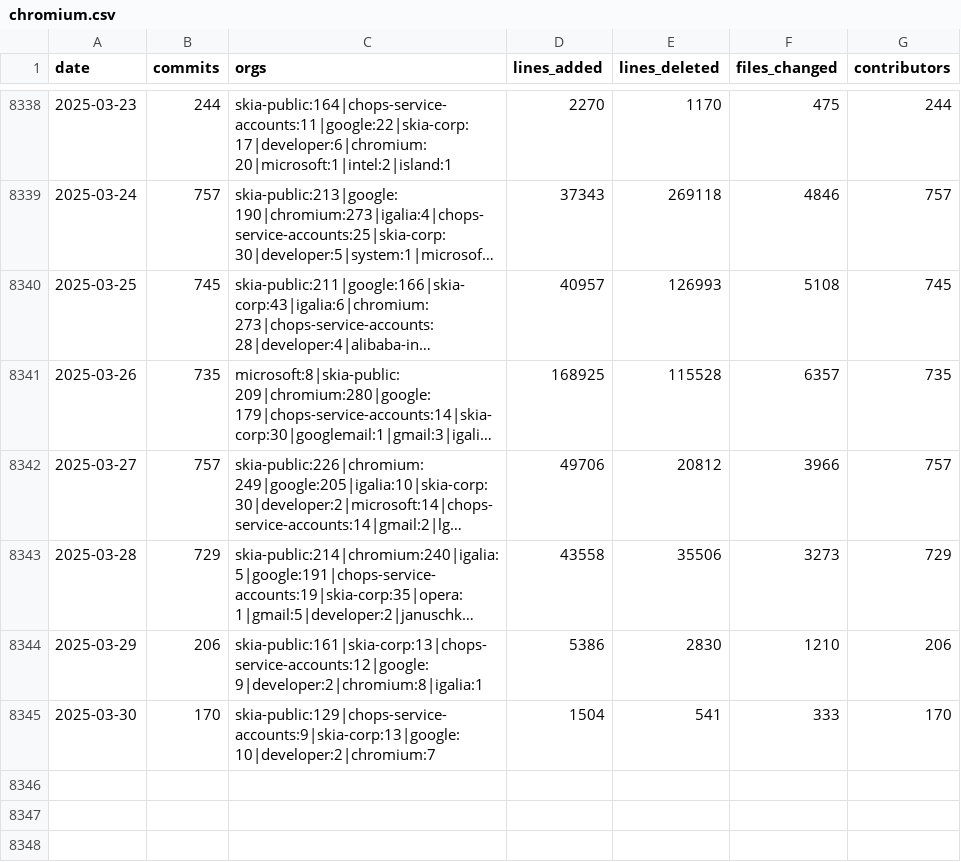
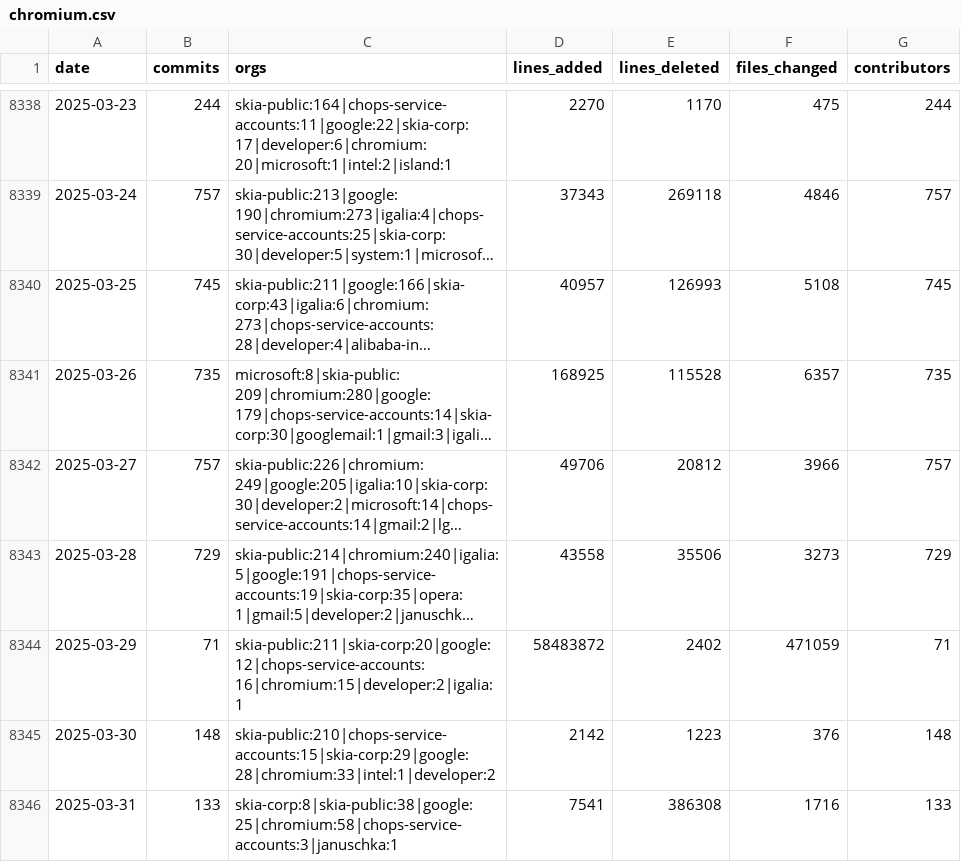
Before and after one commit to bitplane/git-stats, a CSV file: data/chromium.csv, drawn as a sheet; only a part is shown, gaps mark what is left out; long unchanged cells end in …; the diff names each change by its address in the sheet, - before the commit and + after, or states it on an @@ line.

```diff
--- a/data/chromium.csv
+++ b/data/chromium.csv
-B8344 (commits): 206
+B8344 (commits): 71
-C8344 (orgs): skia-public:161|skia-corp:13|chops-service-accounts:12|google:9|developer:2|chromium:8|igalia:1
+C8344 (orgs): skia-public:211|skia-corp:20|google:12|chops-service-accounts:16|chromium:15|developer:2|igalia:1
-D8344 (lines_added): 5386
+D8344 (lines_added): 58483872
-E8344 (lines_deleted): 2830
+E8344 (lines_deleted): 2402
-F8344 (files_changed): 1210
+F8344 (files_changed): 471059
-G8344 (contributors): 206
+G8344 (contributors): 71
-B8345 (commits): 170
+B8345 (commits): 148
-C8345 (orgs): skia-public:129|chops-service-accounts:9|skia-corp:13|google:10|developer:2|chromium:7
+C8345 (orgs): skia-public:210|chops-service-accounts:15|skia-corp:29|google:28|chromium:33|intel:1|developer:2
-D8345 (lines_added): 1504
+D8345 (lines_added): 2142
-E8345 (lines_deleted): 541
+E8345 (lines_deleted): 1223
-F8345 (files_changed): 333
+F8345 (files_changed): 376
-G8345 (contributors): 170
+G8345 (contributors): 148
+row 8346: 2025-03-31 | 133 | skia-corp:8|skia-public:38|google:25|chromium:58|chops-service-accounts:3|januschka:1 | 7541 | 386308 | 1716 | 133
```
Also changed, not shown: data/cpython.csv, data/vscode.csv, 4 other files.
